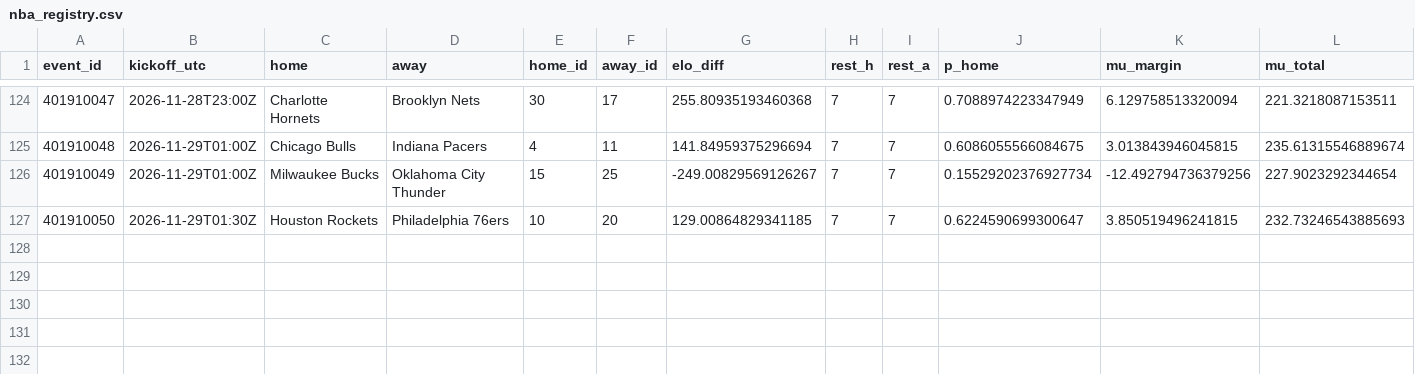
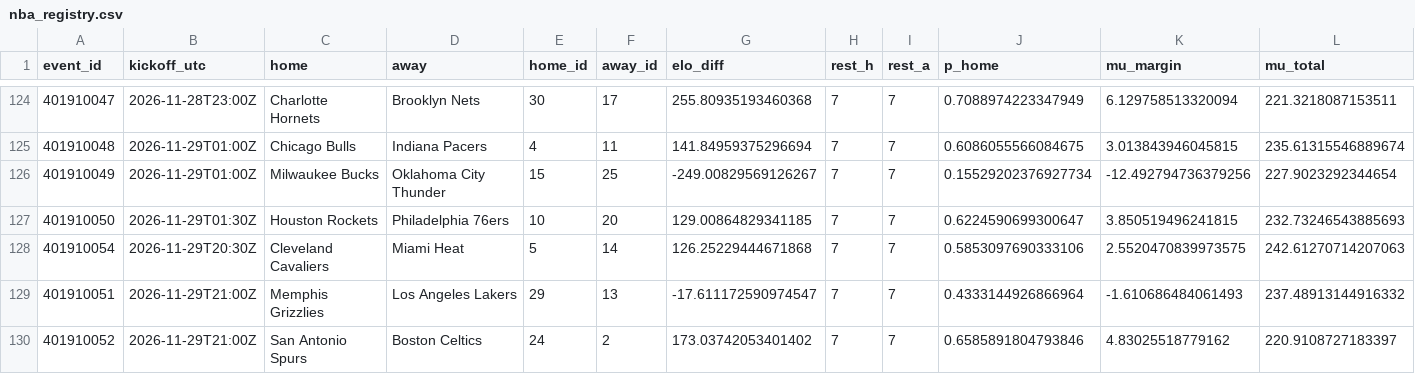
Before and after one commit to gabrielreyesu/mocha-picks, a CSV file: predictions/nba_registry.csv, drawn as a sheet; only a part is shown, gaps mark what is left out; rows hold the shown columns only; the diff names each change by its address in the sheet, - before the commit and + after, or states it on an @@ line.

```diff
--- a/predictions/nba_registry.csv
+++ b/predictions/nba_registry.csv
+row 128: 401910054 | 2026-11-29T20:30Z | Cleveland Cavaliers | Miami Heat | 5 | 14 | 126.25229444671868 | 7 | 7 | 0.5853097690333106 | 2.5520470839973575 | 242.61270714207063
+row 129: 401910051 | 2026-11-29T21:00Z | Memphis Grizzlies | Los Angeles Lakers | 29 | 13 | -17.611172590974547 | 7 | 7 | 0.4333144926866964 | -1.610686484061493 | 237.48913144916332
+row 130: 401910052 | 2026-11-29T21:00Z | San Antonio Spurs | Boston Celtics | 24 | 2 | 173.03742053401402 | 7 | 7 | 0.6585891804793846 | 4.83025518779162 | 220.9108727183397
```
Also changed, not shown: predictions/nba_polymarket_snapshots.csv, predictions/nfl_polymarket_snapshots.csv, 14 other files.
